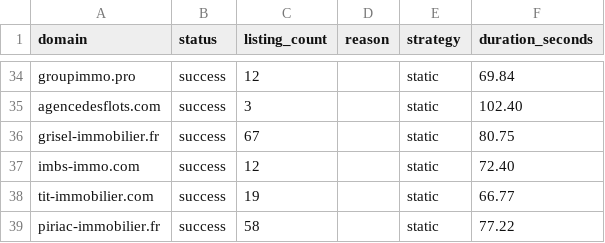
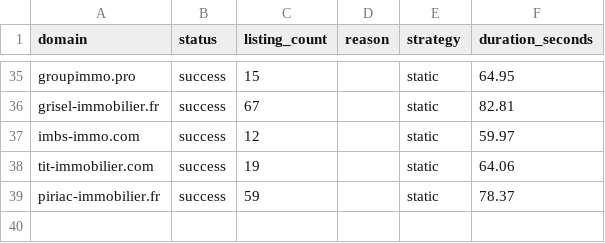
Before and after one commit to FlameGreat-1/FR-realestate-scraping, a CSV file: realestate_scraper/output/domain_status_summary.csv, drawn as a sheet; only a part is shown, gaps mark what is left out; removed rows and columns are numbered as before the commit, all else as after; the diff covers the shown part only; the diff names each change by its address in the sheet, - before the commit and + after, or states it on an @@ line.

```diff
--- a/realestate_scraper/output/domain_status_summary.csv
+++ b/realestate_scraper/output/domain_status_summary.csv
-C35 (listing_count): 12
+C35 (listing_count): 15
-F35 (duration_seconds): 69.84
+F35 (duration_seconds): 64.95
-row 35: agencedesflots.com | success | 3 |  | static | 102.40
-F36 (duration_seconds): 80.75
+F36 (duration_seconds): 82.81
-F37 (duration_seconds): 72.40
+F37 (duration_seconds): 59.97
-F38 (duration_seconds): 66.77
+F38 (duration_seconds): 64.06
-C39 (listing_count): 58
+C39 (listing_count): 59
-F39 (duration_seconds): 77.22
+F39 (duration_seconds): 78.37
```
Also changed, not shown: 13 added rows, 12 removed rows and 41 edited cells elsewhere in this file, realestate_scraper/output/error_log.csv, 4 other files.
